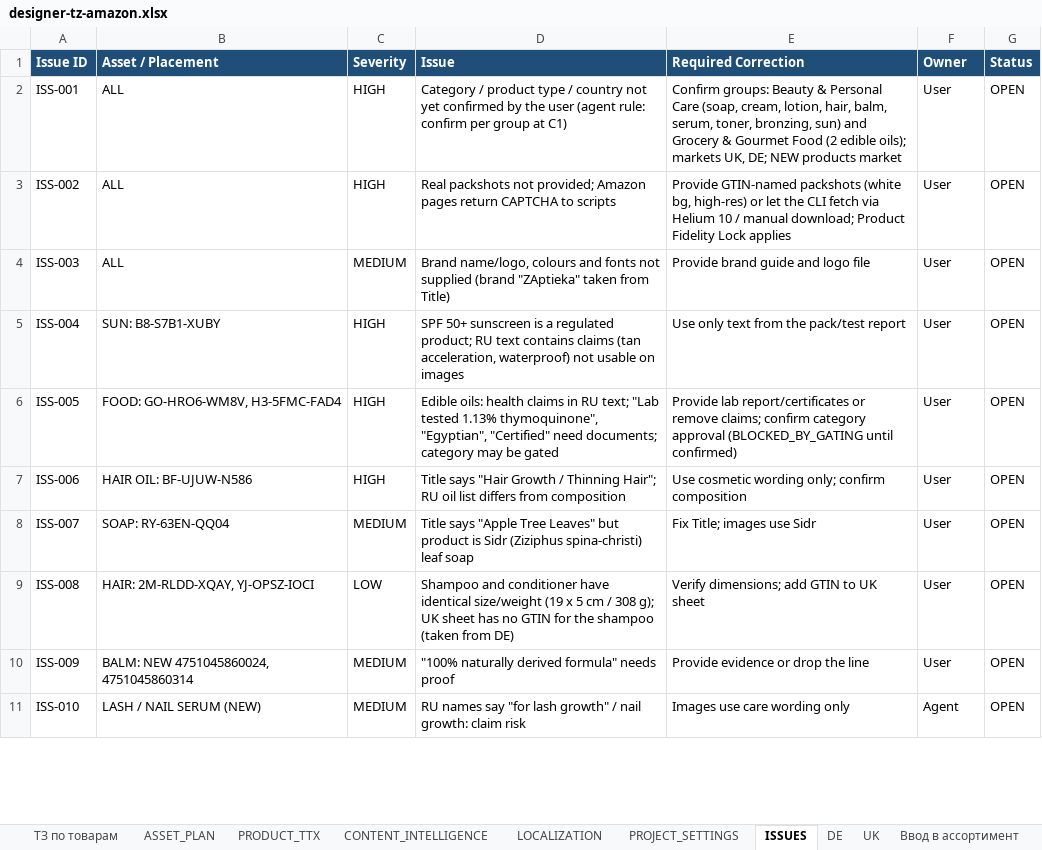
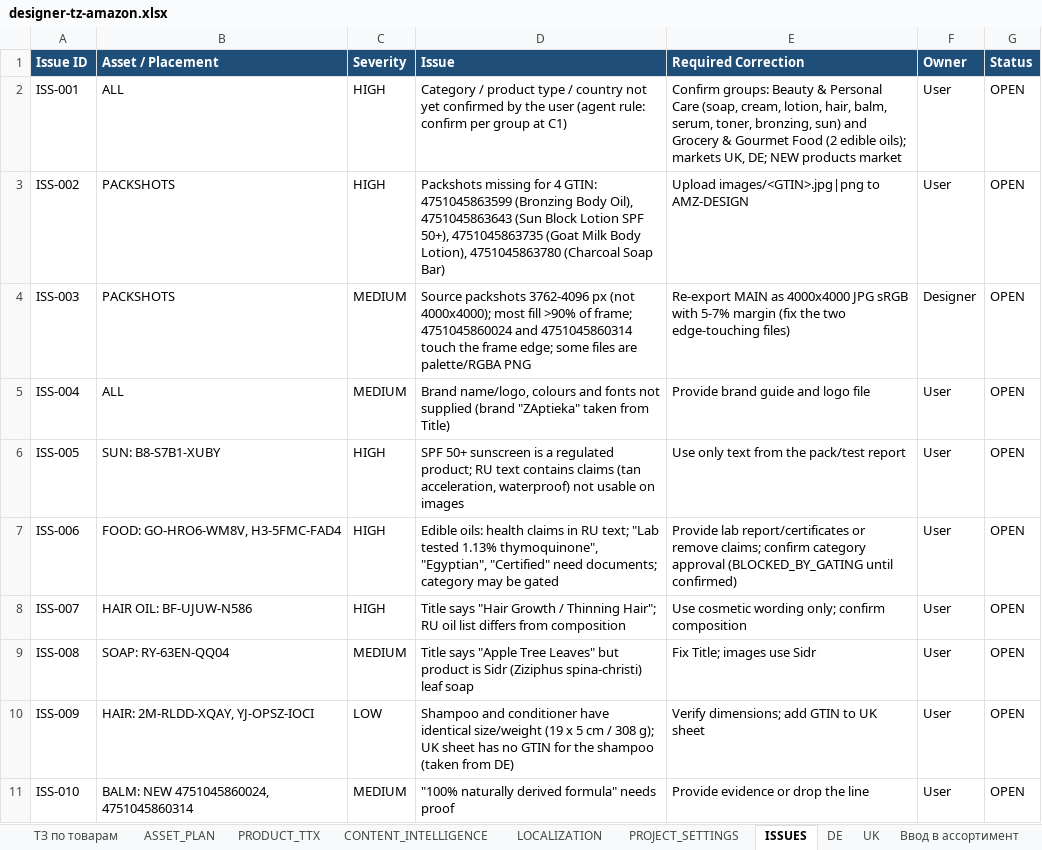
Before and after one commit to business2business17-ui/Agents, an Excel workbook: designer-tz-amazon.xlsx, sheet ISSUES, drawn as a sheet; only a part is shown; values as stored, in another font and other column widths than the file's, no borders; the diff covers the shown part only; the diff names each change by its address in the sheet, - before the commit and + after, or states it on an @@ line.

```diff
--- a/designer-tz-amazon.xlsx (sheet ISSUES)
+++ b/designer-tz-amazon.xlsx (sheet ISSUES)
-B3:B4 (Asset / Placement): ALL
+B3:B4 (Asset / Placement): PACKSHOTS
-D3 (Issue): Real packshots not provided; Amazon pages return CAPTCHA to scripts
+D3 (Issue): Packshots missing for 4 GTIN: 4751045863599 (Bronzing Body Oil), 4751045863643 (Sun Block Lotion SPF 50+), 4751045863735 (Goat Milk Body Lotion), 4751045863780 (Charcoal Soap Bar)
-E3 (Required Correction): Provide GTIN-named packshots (white bg, high-res) or let the CLI fetch via Helium 10 / manual download; Product Fidelity Lock applies
+E3 (Required Correction): Upload images/<GTIN>.jpg|png to AMZ-DESIGN
-D4 (Issue): Brand name/logo, colours and fonts not supplied (brand "ZAptieka" taken from Title)
+D4 (Issue): Source packshots 3762-4096 px (not 4000x4000); most fill >90% of frame; 4751045860024 and 4751045860314 touch the frame edge; some files are palette/RGBA PNG
-E4 (Required Correction): Provide brand guide and logo file
+E4 (Required Correction): Re-export MAIN as 4000x4000 JPG sRGB with 5-7% margin (fix the two edge-touching files)
-F4 (Owner): User
+F4 (Owner): Designer
-B5 (Asset / Placement): SUN: B8-S7B1-XUBY
+B5 (Asset / Placement): ALL
-C5 (Severity): HIGH
+C5 (Severity): MEDIUM
-D5 (Issue): SPF 50+ sunscreen is a regulated product; RU text contains claims (tan acceleration, waterproof) not usable on images
+D5 (Issue): Brand name/logo, colours and fonts not supplied (brand "ZAptieka" taken from Title)
-E5 (Required Correction): Use only text from the pack/test report
+E5 (Required Correction): Provide brand guide and logo file
-B6 (Asset / Placement): FOOD: GO-HRO6-WM8V, H3-5FMC-FAD4
+B6 (Asset / Placement): SUN: B8-S7B1-XUBY
-D6 (Issue): Edible oils: health claims in RU text; "Lab tested 1.13% thymoquinone", "Egyptian", "Certified" need documents; category may be gated
+D6 (Issue): SPF 50+ sunscreen is a regulated product; RU text contains claims (tan acceleration, waterproof) not usable on images
-E6 (Required Correction): Provide lab report/certificates or remove claims; confirm category approval (BLOCKED_BY_GATING until confirmed)
+E6 (Required Correction): Use only text from the pack/test report
-B7 (Asset / Placement): HAIR OIL: BF-UJUW-N586
+B7 (Asset / Placement): FOOD: GO-HRO6-WM8V, H3-5FMC-FAD4
-D7 (Issue): Title says "Hair Growth / Thinning Hair"; RU oil list differs from composition
+D7 (Issue): Edible oils: health claims in RU text; "Lab tested 1.13% thymoquinone", "Egyptian", "Certified" need documents; category may be gated
-E7 (Required Correction): Use cosmetic wording only; confirm composition
+E7 (Required Correction): Provide lab report/certificates or remove claims; confirm category approval (BLOCKED_BY_GATING until confirmed)
-B8 (Asset / Placement): SOAP: RY-63EN-QQ04
+B8 (Asset / Placement): HAIR OIL: BF-UJUW-N586
-C8 (Severity): MEDIUM
+C8 (Severity): HIGH
-D8 (Issue): Title says "Apple Tree Leaves" but product is Sidr (Ziziphus spina-christi) leaf soap
+D8 (Issue): Title says "Hair Growth / Thinning Hair"; RU oil list differs from composition
-E8 (Required Correction): Fix Title; images use Sidr
+E8 (Required Correction): Use cosmetic wording only; confirm composition
-B9 (Asset / Placement): HAIR: 2M-RLDD-XQAY, YJ-OPSZ-IOCI
+B9 (Asset / Placement): SOAP: RY-63EN-QQ04
-C9 (Severity): LOW
+C9 (Severity): MEDIUM
-D9 (Issue): Shampoo and conditioner have identical size/weight (19 x 5 cm / 308 g); UK sheet has no GTIN for the shampoo (taken from DE)
+D9 (Issue): Title says "Apple Tree Leaves" but product is Sidr (Ziziphus spina-christi) leaf soap
-E9 (Required Correction): Verify dimensions; add GTIN to UK sheet
+E9 (Required Correction): Fix Title; images use Sidr
-B10 (Asset / Placement): BALM: NEW 4751045860024, 4751045860314
+B10 (Asset / Placement): HAIR: 2M-RLDD-XQAY, YJ-OPSZ-IOCI
-C10 (Severity): MEDIUM
+C10 (Severity): LOW
-D10 (Issue): "100% naturally derived formula" needs proof
+D10 (Issue): Shampoo and conditioner have identical size/weight (19 x 5 cm / 308 g); UK sheet has no GTIN for the shampoo (taken from DE)
-E10 (Required Correction): Provide evidence or drop the line
+E10 (Required Correction): Verify dimensions; add GTIN to UK sheet
-B11 (Asset / Placement): LASH / NAIL SERUM (NEW)
+B11 (Asset / Placement): BALM: NEW 4751045860024, 4751045860314
-D11 (Issue): RU names say "for lash growth" / nail growth: claim risk
+D11 (Issue): "100% naturally derived formula" needs proof
-E11 (Required Correction): Images use care wording only
+E11 (Required Correction): Provide evidence or drop the line
-F11 (Owner): Agent
+F11 (Owner): User
```
Also changed, not shown: 1 added row and 8 edited cells elsewhere in this sheet, sheet ASSET_PLAN, sheet ТЗ по товарам.
